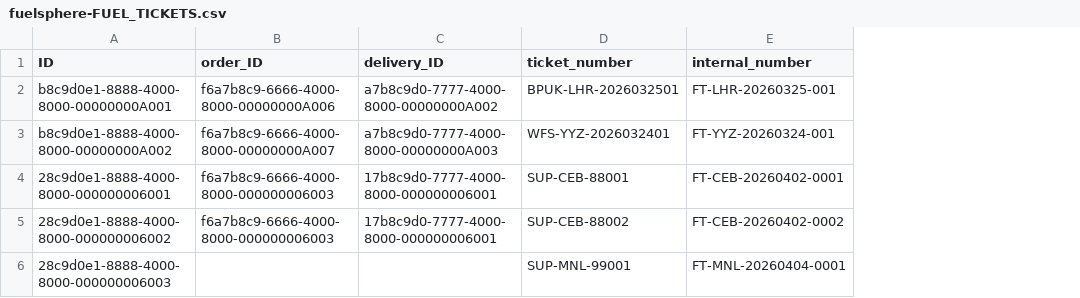
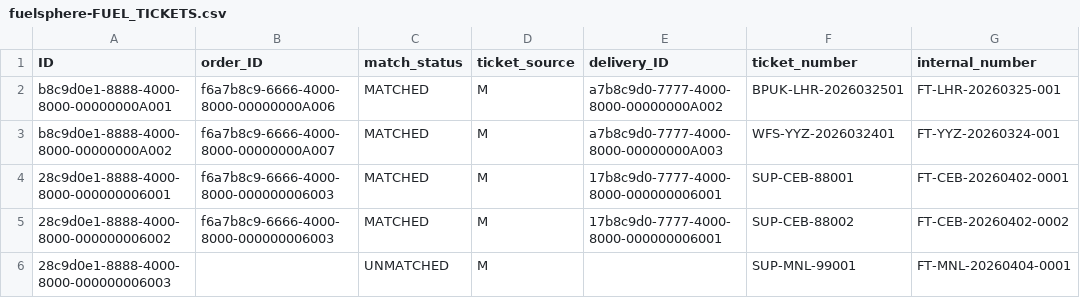
Before and after one commit to kalpesh0304/FuelSphere, a CSV file: db/data/fuelsphere-FUEL_TICKETS.csv, drawn as a sheet; only a part is shown; the diff names each change by its address in the sheet, - before the commit and + after, or states it on an @@ line.

```diff
--- a/db/data/fuelsphere-FUEL_TICKETS.csv
+++ b/db/data/fuelsphere-FUEL_TICKETS.csv
+column C (match_status), rows 2-6: MATCHED | MATCHED | MATCHED | MATCHED | UNMATCHED
+column D (ticket_source), rows 2-6: all M
```
Also changed, not shown: db/data/fuelsphere-FUEL_DELIVERIES.csv.
